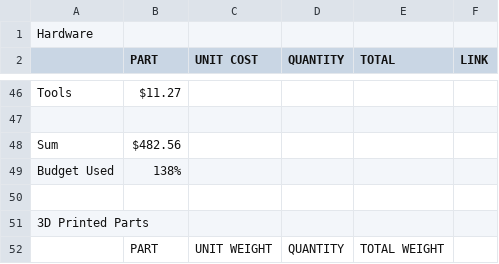
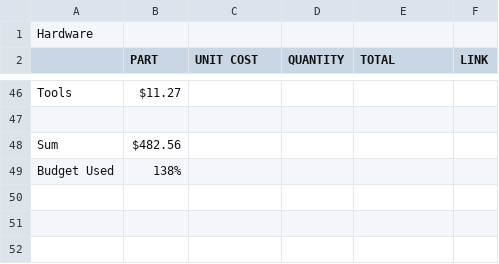
Before and after one commit to K73T-T/Vanta-MK.I, a CSV file: Vanta Mk.I BOM.csv, drawn as a sheet; only a part is shown, gaps mark what is left out.

Commit message:
Update Vanta Mk.I BOM.csv

```diff
--- a/Vanta Mk.I BOM.csv
+++ b/Vanta Mk.I BOM.csv
@@ -49,4 +49 @@ Sum,$482.56,,,,
 Budget Used,138%,,,,
-,,,,,
-3D Printed Parts,,,,,
-,PART,UNIT WEIGHT,QUANTITY,TOTAL WEIGHT,
```
